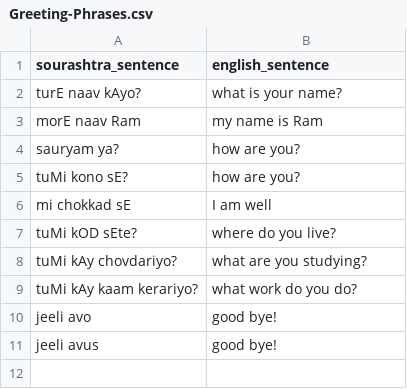
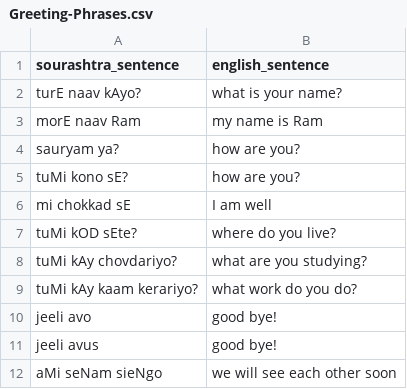
Before and after one commit to pepe454/joman-dictionary, a CSV file: sentences/Greeting-Phrases.csv, drawn as a sheet.

Commit message:
update sentences script

```diff
--- a/sentences/Greeting-Phrases.csv
+++ b/sentences/Greeting-Phrases.csv
@@ -11 +11,2 @@ jeeli avo,good bye!
 jeeli avus,good bye!
+aMi seNam sieNgo,we will see each other soon
```
Also changed, not shown: 1 other file.
